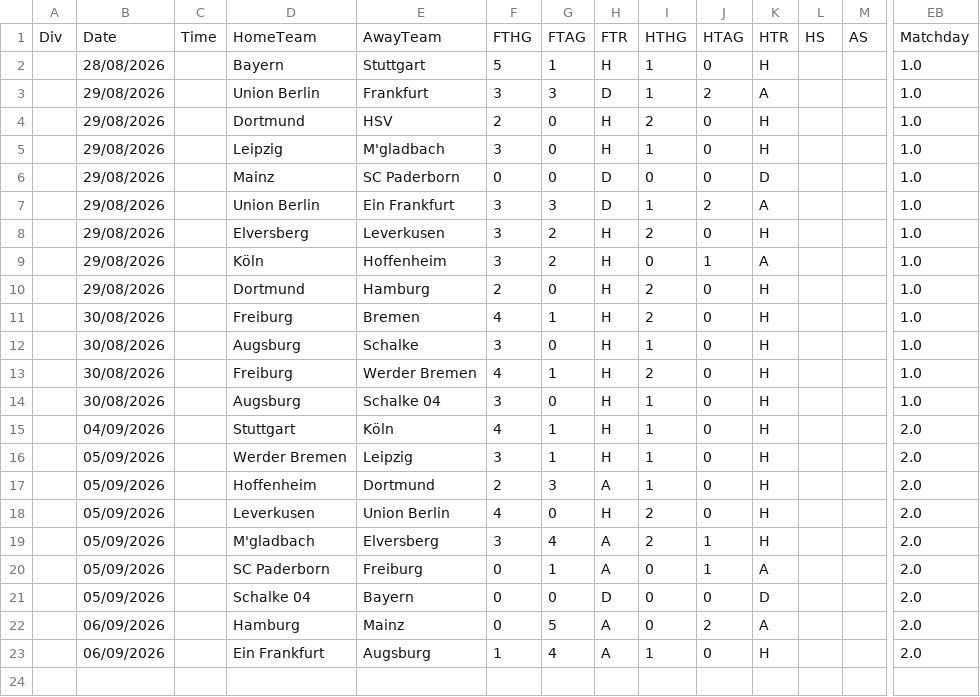
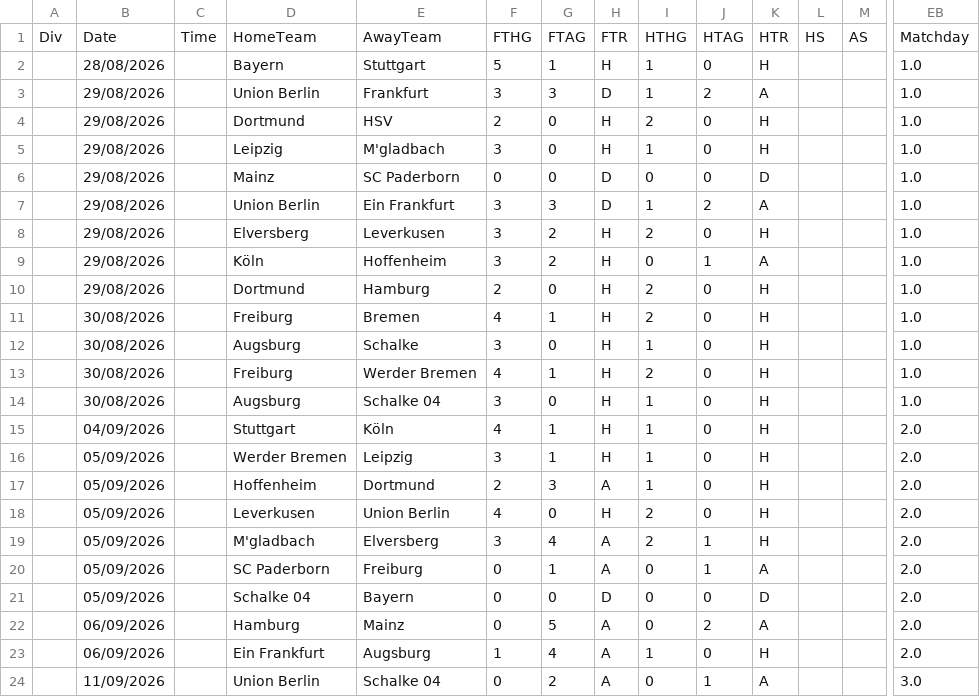
Before and after one commit to iFelice/SoccerMath2.0, a CSV file: SoccerMath/database/Bundesliga_Live.csv, drawn as a sheet; only a part is shown, gaps mark what is left out; rows hold the shown columns only; the diff names each change by its address in the sheet, - before the commit and + after, or states it on an @@ line.

```diff
--- a/SoccerMath/database/Bundesliga_Live.csv
+++ b/SoccerMath/database/Bundesliga_Live.csv
+row 24:  | 11/09/2026 |  | Union Berlin | Schalke 04 | 0 | 2 | A | 0 | 1 | A |  |  | 3.0
```
Also changed, not shown: SoccerMath/database/LaLiga_Live.csv, SoccerMath/database/Ligue1_Live.csv, 1 other file.
